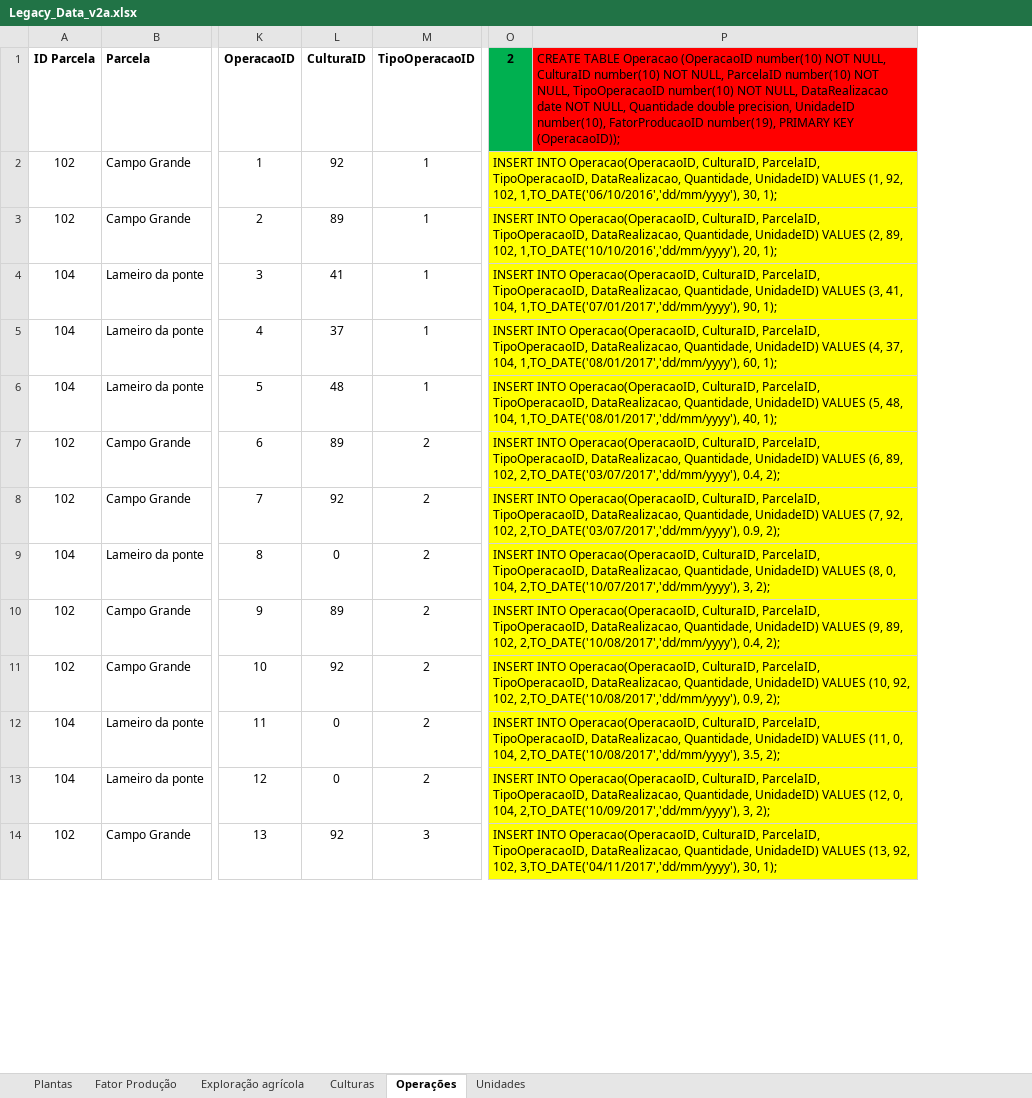
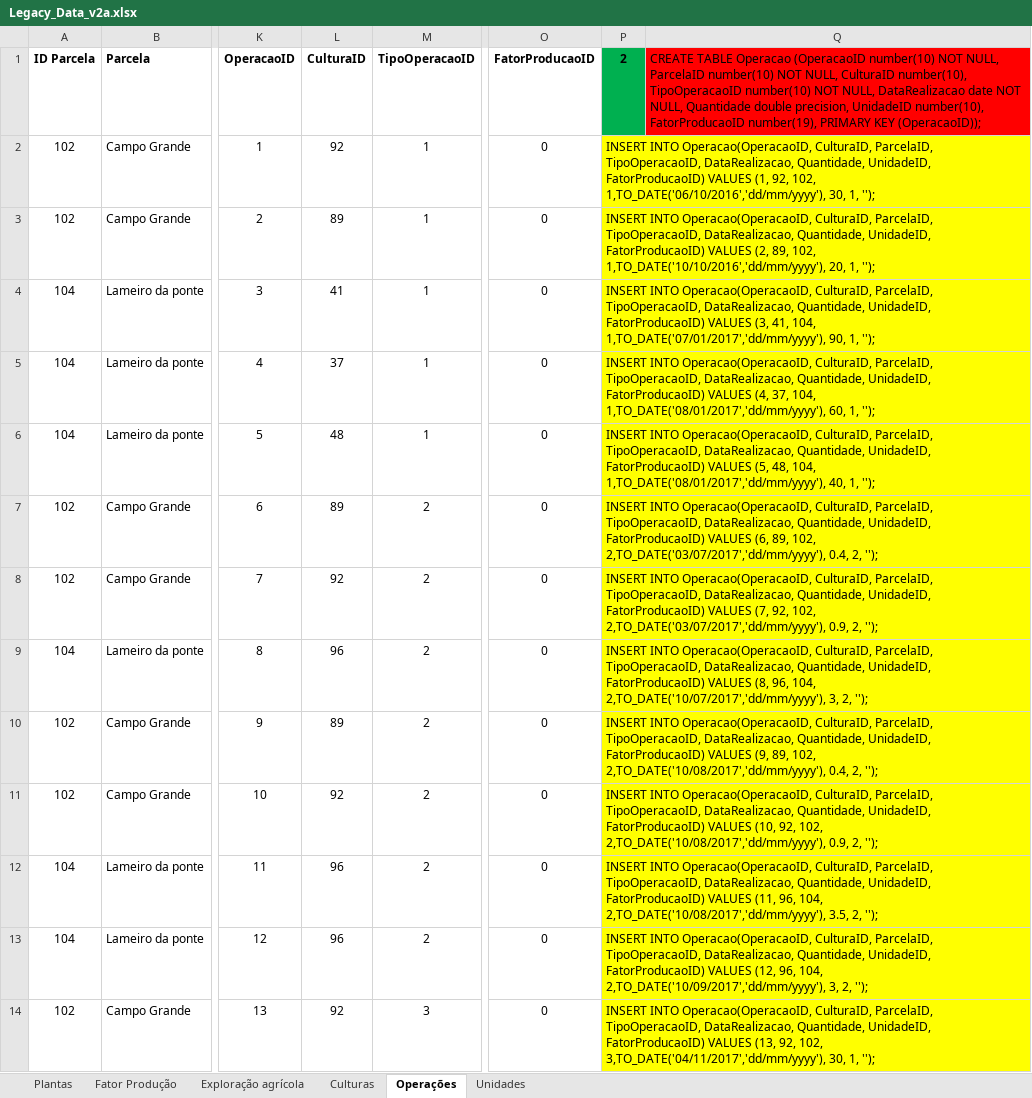
Before and after one commit to JoelBrunoFerreira/isep-lapr3, an Excel workbook: docs/Sprint_1/US_BD_04/Legacy_Data_v2a.xlsx, sheet Operações, drawn as a sheet; only a part is shown, gaps mark what is left out; values as stored, in another font and other column widths than the file's, no borders; removed rows and columns are numbered as before the commit, all else as after; the diff covers the shown part only; the diff names each change by its address in the sheet, - before the commit and + after, or states it on an @@ line.

```diff
--- a/docs/Sprint_1/US_BD_04/Legacy_Data_v2a.xlsx (sheet Operações)
+++ b/docs/Sprint_1/US_BD_04/Legacy_Data_v2a.xlsx (sheet Operações)
+column O (FatorProducaoID), rows 2-14: all 0
-column P, row 1: CREATE TABLE Operacao (OperacaoID number(10) NOT NULL, CulturaID number(10) NOT NULL, ParcelaID number(10) NOT NULL, TipoOperacaoID number(10) NOT NULL, DataRealizacao date NOT NULL, Quantidade double precision, UnidadeID number(10), FatorProducaoID number(19), PRIMARY KEY (OperacaoID));
+column Q, row 1: CREATE TABLE Operacao (OperacaoID number(10) NOT NULL, ParcelaID number(10) NOT NULL, CulturaID number(10), TipoOperacaoID number(10) NOT NULL, DataRealizacao date NOT NULL, Quantidade double precision, UnidadeID number(10), FatorProducaoID number(19), PRIMARY KEY (OperacaoID));
-P2 (2): …DataRealizacao, Quantidade, UnidadeID) VALUES (1, 92, 102, 1,TO_DATE('06/10/2016','dd/mm/yyyy'), 30, 1);
+P2 (2): …DataRealizacao, Quantidade, UnidadeID, FatorProducaoID) VALUES (1, 92, 102, 1,TO_DATE('06/10/2016','dd/mm/yyyy'), 30, 1, '');
-P3 (2): …DataRealizacao, Quantidade, UnidadeID) VALUES (2, 89, 102, 1,TO_DATE('10/10/2016','dd/mm/yyyy'), 20, 1);
+P3 (2): …DataRealizacao, Quantidade, UnidadeID, FatorProducaoID) VALUES (2, 89, 102, 1,TO_DATE('10/10/2016','dd/mm/yyyy'), 20, 1, '');
-P4 (2): …DataRealizacao, Quantidade, UnidadeID) VALUES (3, 41, 104, 1,TO_DATE('07/01/2017','dd/mm/yyyy'), 90, 1);
+P4 (2): …DataRealizacao, Quantidade, UnidadeID, FatorProducaoID) VALUES (3, 41, 104, 1,TO_DATE('07/01/2017','dd/mm/yyyy'), 90, 1, '');
-P5 (2): …DataRealizacao, Quantidade, UnidadeID) VALUES (4, 37, 104, 1,TO_DATE('08/01/2017','dd/mm/yyyy'), 60, 1);
+P5 (2): …DataRealizacao, Quantidade, UnidadeID, FatorProducaoID) VALUES (4, 37, 104, 1,TO_DATE('08/01/2017','dd/mm/yyyy'), 60, 1, '');
-P6 (2): …DataRealizacao, Quantidade, UnidadeID) VALUES (5, 48, 104, 1,TO_DATE('08/01/2017','dd/mm/yyyy'), 40, 1);
+P6 (2): …DataRealizacao, Quantidade, UnidadeID, FatorProducaoID) VALUES (5, 48, 104, 1,TO_DATE('08/01/2017','dd/mm/yyyy'), 40, 1, '');
-P7 (2): …DataRealizacao, Quantidade, UnidadeID) VALUES (6, 89, 102, 2,TO_DATE('03/07/2017','dd/mm/yyyy'), 0.4, 2);
+P7 (2): …DataRealizacao, Quantidade, UnidadeID, FatorProducaoID) VALUES (6, 89, 102, 2,TO_DATE('03/07/2017','dd/mm/yyyy'), 0.4, 2, '');
-P8 (2): …DataRealizacao, Quantidade, UnidadeID) VALUES (7, 92, 102, 2,TO_DATE('03/07/2017','dd/mm/yyyy'), 0.9, 2);
+P8 (2): …DataRealizacao, Quantidade, UnidadeID, FatorProducaoID) VALUES (7, 92, 102, 2,TO_DATE('03/07/2017','dd/mm/yyyy'), 0.9, 2, '');
-L9 (CulturaID): 0
+L9 (CulturaID): 96
-P9 (2): …DataRealizacao, Quantidade, UnidadeID) VALUES (8, 0, 104, 2,TO_DATE('10/07/2017','dd/mm/yyyy'), 3, 2);
+P9 (2): …DataRealizacao, Quantidade, UnidadeID, FatorProducaoID) VALUES (8, 96, 104, 2,TO_DATE('10/07/2017','dd/mm/yyyy'), 3, 2, '');
-P10 (2): …DataRealizacao, Quantidade, UnidadeID) VALUES (9, 89, 102, 2,TO_DATE('10/08/2017','dd/mm/yyyy'), 0.4, 2);
+P10 (2): …DataRealizacao, Quantidade, UnidadeID, FatorProducaoID) VALUES (9, 89, 102, 2,TO_DATE('10/08/2017','dd/mm/yyyy'), 0.4, 2, '');
-P11 (2): …DataRealizacao, Quantidade, UnidadeID) VALUES (10, 92, 102, 2,TO_DATE('10/08/2017','dd/mm/yyyy'), 0.9, 2);
+P11 (2): …DataRealizacao, Quantidade, UnidadeID, FatorProducaoID) VALUES (10, 92, 102, 2,TO_DATE('10/08/2017','dd/mm/yyyy'), 0.9, 2, '');
-L12:L13 (CulturaID): 0
+L12:L13 (CulturaID): 96
-P12 (2): …DataRealizacao, Quantidade, UnidadeID) VALUES (11, 0, 104, 2,TO_DATE('10/08/2017','dd/mm/yyyy'), 3.5, 2);
+P12 (2): …DataRealizacao, Quantidade, UnidadeID, FatorProducaoID) VALUES (11, 96, 104, 2,TO_DATE('10/08/2017','dd/mm/yyyy'), 3.5, 2, '');
-P13 (2): …DataRealizacao, Quantidade, UnidadeID) VALUES (12, 0, 104, 2,TO_DATE('10/09/2017','dd/mm/yyyy'), 3, 2);
+P13 (2): …DataRealizacao, Quantidade, UnidadeID, FatorProducaoID) VALUES (12, 96, 104, 2,TO_DATE('10/09/2017','dd/mm/yyyy'), 3, 2, '');
-P14 (2): …DataRealizacao, Quantidade, UnidadeID) VALUES (13, 92, 102, 3,TO_DATE('04/11/2017','dd/mm/yyyy'), 30, 1);
+P14 (2): …DataRealizacao, Quantidade, UnidadeID, FatorProducaoID) VALUES (13, 92, 102, 3,TO_DATE('04/11/2017','dd/mm/yyyy'), 30, 1, '');
```
Also changed, not shown: 215 edited cells elsewhere in this sheet, sheet Plantas, formulas that keep their value, 6 other files.
